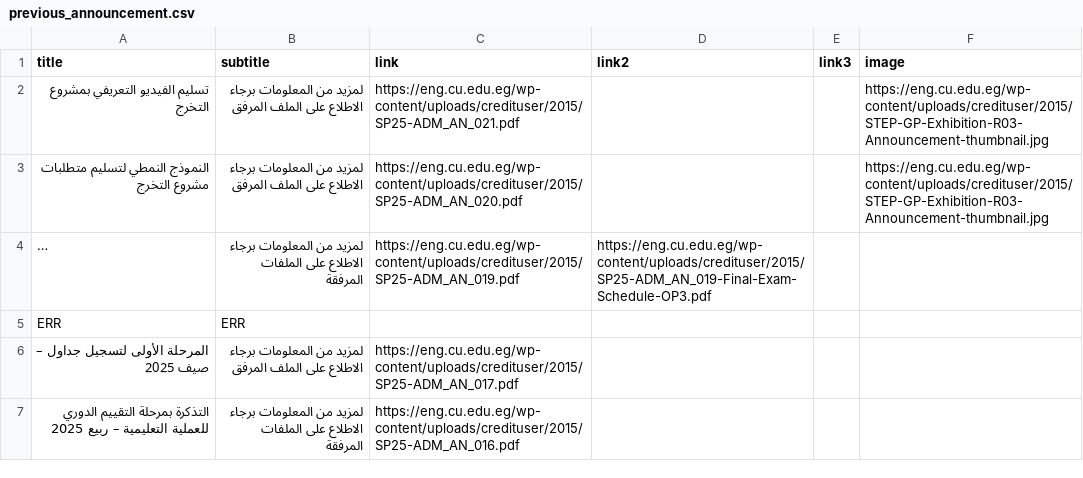
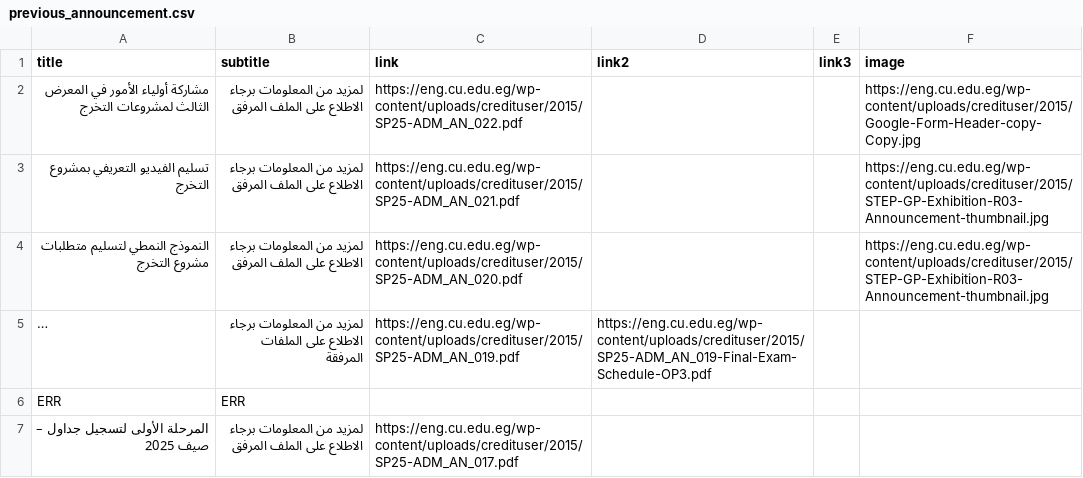
Before and after one commit to yousefwmorsy/cufe-step-updates, a CSV file: previous_announcement.csv, drawn as a sheet; only a part is shown; the shorter side is filled out with more unchanged rows; long unchanged cells end in ….

```diff
--- a/previous_announcement.csv
+++ b/previous_announcement.csv
@@ -1,2 +1,3 @@
 title,subtitle,link,link2,link3,image
+مشاركة أولياء الأمور في المعرض الثالث لمشروعات التخرج,لمزيد من المعلومات برجاء الاطلاع على الملف المرفق,https://eng.cu.edu.eg/wp-content/uploads/credituser/2015/SP25-ADM_AN_022.pdf,,,https://eng.cu.edu.eg/wp-content/uploads/credituser/2015/Google-Form-Header-copy-Copy.jpg
 تسليم الفيديو التعريفي بمشروع التخرج,لمزيد من المعلومات برجاء الاطلاع على الملف المرفق,https://eng.cu.edu.eg/wp-content/uploads/credituser/2015/SP25-ADM_AN_021.pdf,,,https://eng.cu.edu.eg/wp-content/uploads/credituser/2015/STEP-GP-Exhibition-R03-Announcement-thumbnail.jpg
```
Also changed, not shown: difference.csv.
